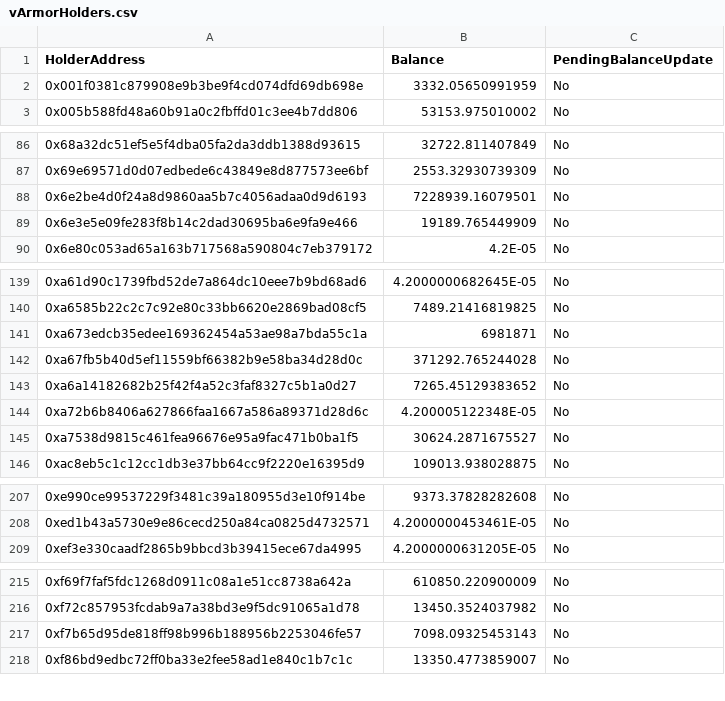
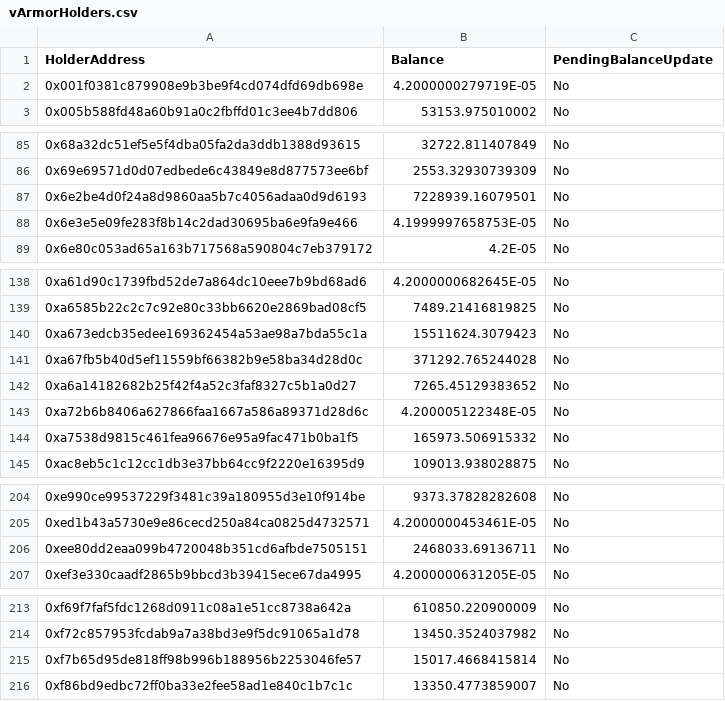
Before and after one commit to EaseDeFi/gvToken, a CSV file: scraper/scrapedData/vArmorHolders.csv, drawn as a sheet; only a part is shown, gaps mark what is left out; the diff covers the shown part only.

```diff
--- a/scraper/scrapedData/vArmorHolders.csv
+++ b/scraper/scrapedData/vArmorHolders.csv
@@ -1,3 +1,3 @@
 "HolderAddress","Balance","PendingBalanceUpdate"
-"0x001f0381c879908e9b3be9f4cd074dfd69db698e","3332.05650991959","No"
+"0x001f0381c879908e9b3be9f4cd074dfd69db698e","4.2000000279719E-05","No"
 "0x005b588fd48a60b91a0c2fbffd01c3ee4b7dd806","53153.975010002","No"
@@ -88,3 +87,3 @@
 "0x6e2be4d0f24a8d9860aa5b7c4056adaa0d9d6193","7228939.16079501","No"
-"0x6e3e5e09fe283f8b14c2dad30695ba6e9fa9e466","19189.765449909","No"
+"0x6e3e5e09fe283f8b14c2dad30695ba6e9fa9e466","4.1999997658753E-05","No"
 "0x6e80c053ad65a163b717568a590804c7eb379172","4.2E-05","No"
@@ -140,3 +139,3 @@
 "0xa6585b22c2c7c92e80c33bb6620e2869bad08cf5","7489.21416819825","No"
-"0xa673edcb35edee169362454a53ae98a7bda55c1a","6981871","No"
+"0xa673edcb35edee169362454a53ae98a7bda55c1a","15511624.3079423","No"
 "0xa67fb5b40d5ef11559bf66382b9e58ba34d28d0c","371292.765244028","No"
@@ -144,3 +143,3 @@
 "0xa72b6b8406a627866faa1667a586a89371d28d6c","4.200005122348E-05","No"
-"0xa7538d9815c461fea96676e95a9fac471b0ba1f5","30624.2871675527","No"
+"0xa7538d9815c461fea96676e95a9fac471b0ba1f5","165973.506915332","No"
 "0xac8eb5c1c12cc1db3e37bb64cc9f2220e16395d9","109013.938028875","No"
@@ -208,2 +205,3 @@
 "0xed1b43a5730e9e86cecd250a84ca0825d4732571","4.2000000453461E-05","No"
+"0xee80dd2eaa099b4720048b351cd6afbde7505151","2468033.69136711","No"
 "0xef3e330caadf2865b9bbcd3b39415ece67da4995","4.2000000631205E-05","No"
@@ -216,3 +214,3 @@
 "0xf72c857953fcdab9a7a38bd3e9f5dc91065a1d78","13450.3524037982","No"
-"0xf7b65d95de818ff98b996b188956b2253046fe57","7098.09325453143","No"
+"0xf7b65d95de818ff98b996b188956b2253046fe57","15017.4668415814","No"
 "0xf86bd9edbc72ff0ba33e2fee58ad1e840c1b7c1c","13350.4773859007","No"
```
Also changed, not shown: 1 added row and 4 removed rows elsewhere in this file, 5 other files.
